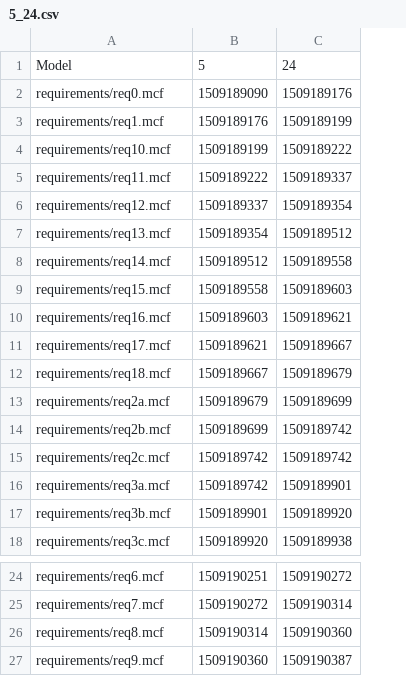
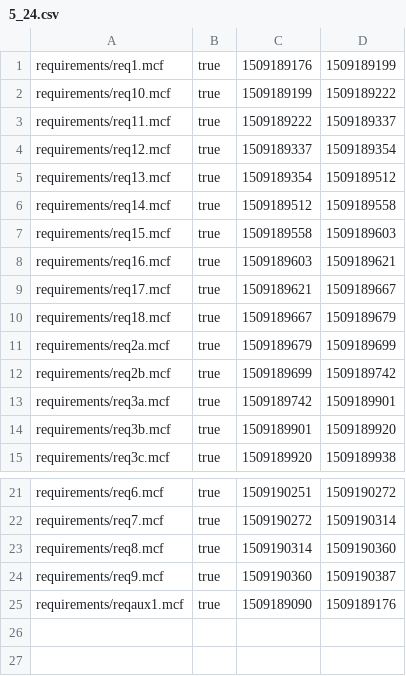
Before and after one commit to SjefvLoo/SV, a CSV file: src/results/5_24.csv, drawn as a sheet; only a part is shown, gaps mark what is left out; removed rows and columns are numbered as before the commit, all else as after; the diff names each change by its address in the sheet, - before the commit and + after, or states it on an @@ line.

Commit message:
add results to verify script as well

```diff
--- a/src/results/5_24.csv
+++ b/src/results/5_24.csv
+column B, rows 1-15: all true; rows 21-24: all true
-row 1: Model | 5 | 24
-row 2: requirements/req0.mcf | 1509189090 | 1509189176
-row 15: requirements/req2c.mcf | 1509189742 | 1509189742
+row 25: requirements/reqaux1.mcf | true | 1509189090 | 1509189176
```
Also changed, not shown: 1 other file.
